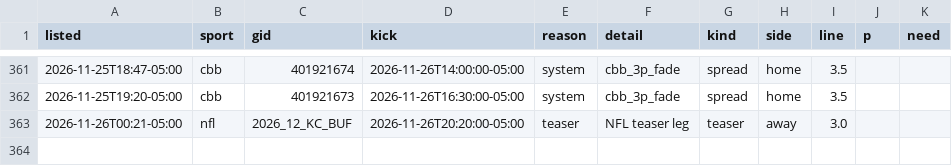
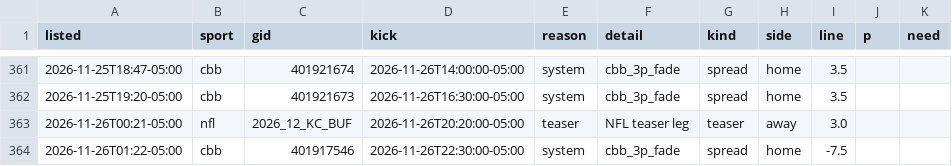
Before and after one commit to dylankelly0233-hoops/alphapoint-dashboards, a CSV file: best_spots_log.csv, drawn as a sheet; only a part is shown, gaps mark what is left out.

```diff
--- a/best_spots_log.csv
+++ b/best_spots_log.csv
@@ -363 +363,2 @@ listed,sport,gid,kick,reason,detail,kind,side,line,p,need
 2026-11-26T00:21-05:00,nfl,2026_12_KC_BUF,2026-11-26T20:20:00-05:00,teaser,NFL teaser leg,teaser,away,3.0,,
+2026-11-26T01:22-05:00,cbb,401917546,2026-11-26T22:30:00-05:00,system,cbb_3p_fade,spread,home,-7.5,,
```
Also changed, not shown: line_history_cbb.csv, line_history_cfb.csv, 17 other files.
